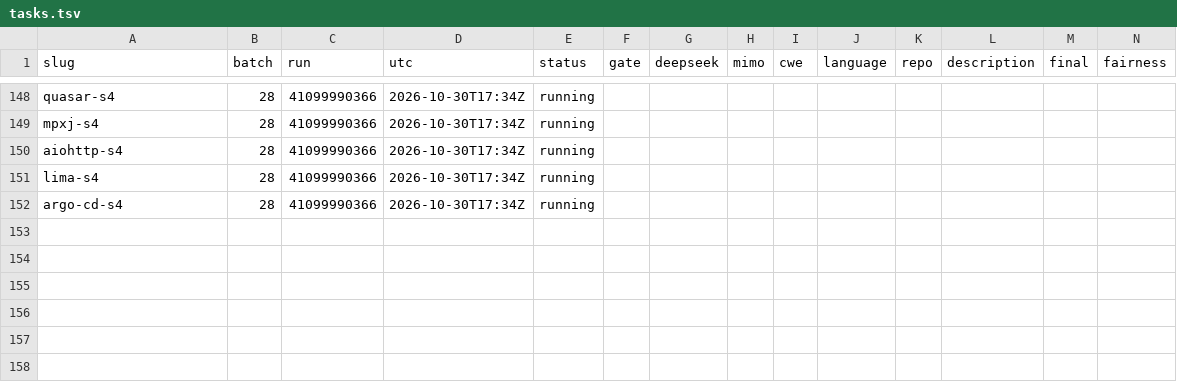
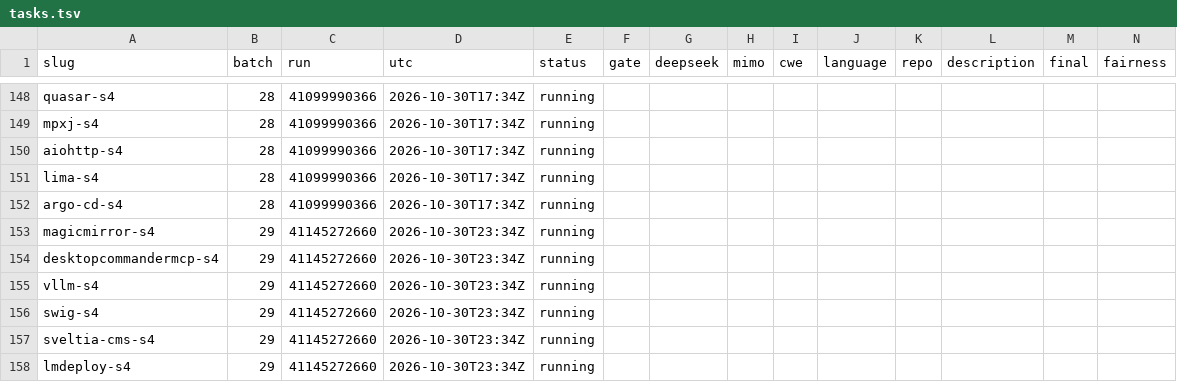
Before and after one commit to sherazrazadev/swe-benching, a TSV file: reports/actions/tasks.tsv, drawn as a sheet; only a part is shown, gaps mark what is left out; rows hold the shown columns only; the diff names each change by its address in the sheet, - before the commit and + after, or states it on an @@ line.

```diff
--- a/reports/actions/tasks.tsv
+++ b/reports/actions/tasks.tsv
+row 153: magicmirror-s4 | 29 | 41145272660 | 2026-10-30T23:34Z | running
+row 154: desktopcommandermcp-s4 | 29 | 41145272660 | 2026-10-30T23:34Z | running
+row 155: vllm-s4 | 29 | 41145272660 | 2026-10-30T23:34Z | running
+row 156: swig-s4 | 29 | 41145272660 | 2026-10-30T23:34Z | running
+row 157: sveltia-cms-s4 | 29 | 41145272660 | 2026-10-30T23:34Z | running
+row 158: lmdeploy-s4 | 29 | 41145272660 | 2026-10-30T23:34Z | running
```
